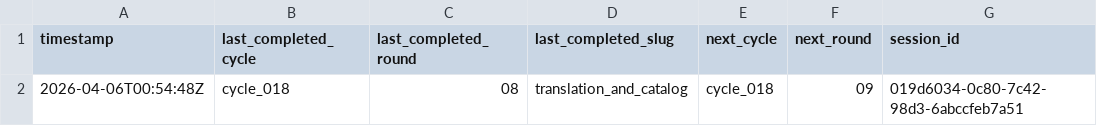
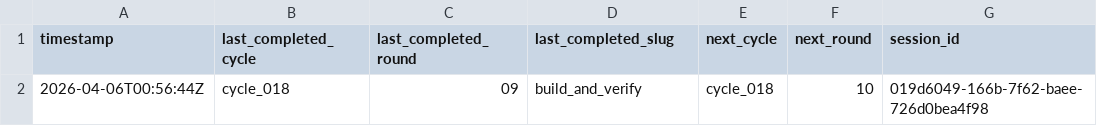
Before and after one commit to lachlanchen/LazyEarn, a TSV file: references/wealth-engine/last-stop.tsv, drawn as a sheet.

```diff
--- a/references/wealth-engine/last-stop.tsv
+++ b/references/wealth-engine/last-stop.tsv
@@ -1,2 +1,2 @@
 timestamp	last_completed_cycle	last_completed_round	last_completed_slug	next_cycle	next_round	session_id
-2026-04-06T00:54:48Z	cycle_018	08	translation_and_catalog	cycle_018	09	019d6034-0c80-7c42-98d3-6abccfeb7a51
+2026-04-06T00:56:44Z	cycle_018	09	build_and_verify	cycle_018	10	019d6049-166b-7f62-baee-726d0bea4f98
```
Also changed, not shown: references/wealth-engine/state.tsv, 4 other files.
